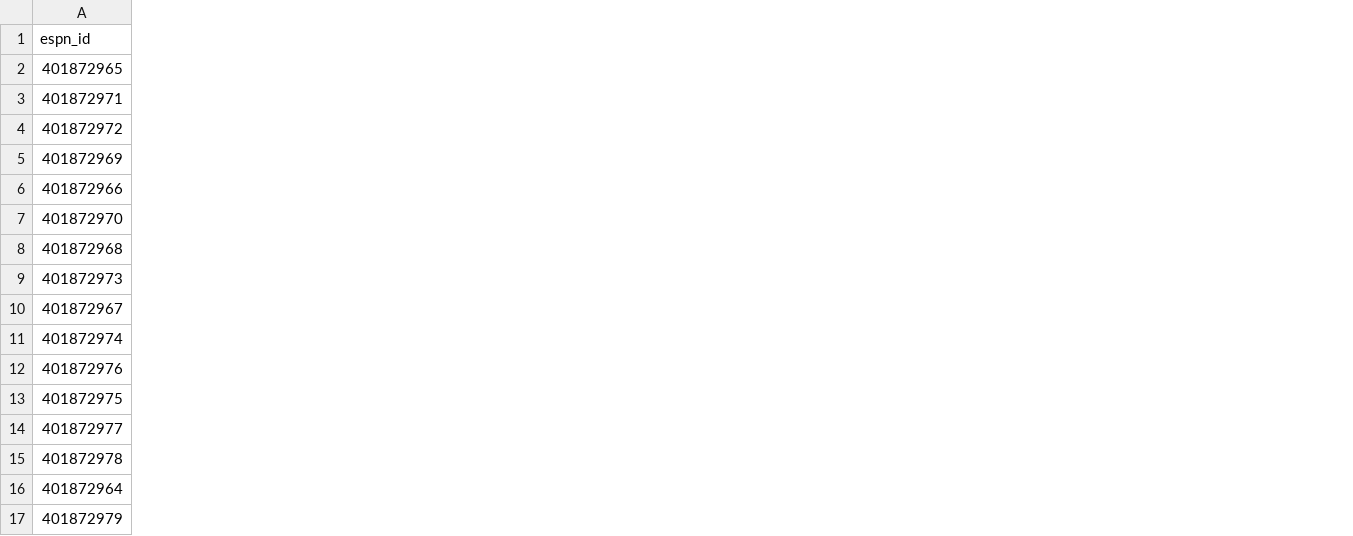
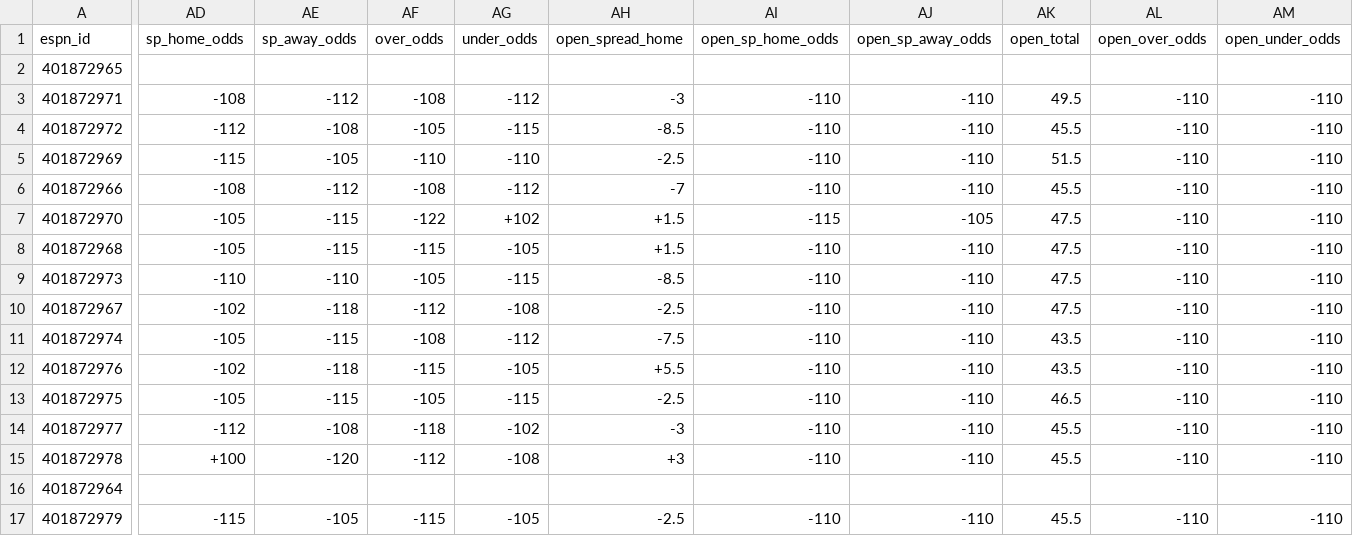
Before and after one commit to hyongdopaulyoon-sketch/hyongdopaulyoon-sketch-nfl-weekly, a CSV file: data/2026-w04/games.csv, drawn as a sheet; only a part is shown, gaps mark what is left out; the diff covers the shown part only; the diff names each change by its address in the sheet, - before the commit and + after, or states it on an @@ line.

```diff
--- a/data/2026-w04/games.csv
+++ b/data/2026-w04/games.csv
+column AD (sp_home_odds), rows 3-17: -108 | -112 | -115 | -108 | -105 | -105 | -110 | -102 | -105 | -102 | -105 | -112 | +100 |  | -115
+column AE (sp_away_odds), rows 3-17: -112 | -108 | -105 | -112 | -115 | -115 | -110 | -118 | -115 | -118 | -115 | -108 | -120 |  | -105
+column AF (over_odds), rows 3-17: -108 | -105 | -110 | -108 | -122 | -115 | -105 | -112 | -108 | -115 | -105 | -118 | -112 |  | -115
+column AG (under_odds), rows 3-17: -112 | -115 | -110 | -112 | +102 | -105 | -115 | -108 | -112 | -105 | -115 | -102 | -108 |  | -105
+column AH (open_spread_home), rows 3-17: -3 | -8.5 | -2.5 | -7 | +1.5 | +1.5 | -8.5 | -2.5 | -7.5 | +5.5 | -2.5 | -3 | +3 |  | -2.5
+column AI (open_sp_home_odds), rows 3-17: -110 | -110 | -110 | -110 | -115 | -110 | -110 | -110 | -110 | -110 | -110 | -110 | -110 |  | -110
+column AJ (open_sp_away_odds), rows 3-17: -110 | -110 | -110 | -110 | -105 | -110 | -110 | -110 | -110 | -110 | -110 | -110 | -110 |  | -110
+column AK (open_total), rows 3-17: 49.5 | 45.5 | 51.5 | 45.5 | 47.5 | 47.5 | 47.5 | 47.5 | 43.5 | 43.5 | 46.5 | 45.5 | 45.5 |  | 45.5
+column AL (open_over_odds), rows 3-17: -110 | -110 | -110 | -110 | -110 | -110 | -110 | -110 | -110 | -110 | -110 | -110 | -110 |  | -110
+column AM (open_under_odds), rows 3-17: -110 | -110 | -110 | -110 | -110 | -110 | -110 | -110 | -110 | -110 | -110 | -110 | -110 |  | -110
```
Also changed, not shown: 2 added columns elsewhere in this file, data/2026-w04/line_history.csv, 19 other files.
